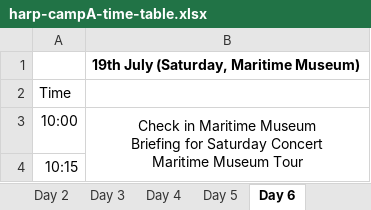
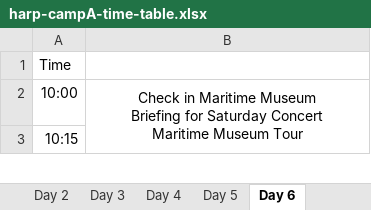
Before and after one commit to lmskin/summer-camp-time-table, an Excel workbook: input/harp-campA-time-table.xlsx, sheet Day 6, drawn as a sheet; only a part is shown; values as stored, in another font and other column widths than the file's, no borders; the diff names each change by its address in the sheet, - before the commit and + after, or states it on an @@ line.

```diff
--- a/input/harp-campA-time-table.xlsx (sheet Day 6)
+++ b/input/harp-campA-time-table.xlsx (sheet Day 6)
-row 1:  | 19th July (Saturday, Maritime Museum)
```
Also changed, not shown: sheet Day 5, sheet Day 2, sheet Day 3, sheet Day 4, sheet Day 1, 22 other files.
